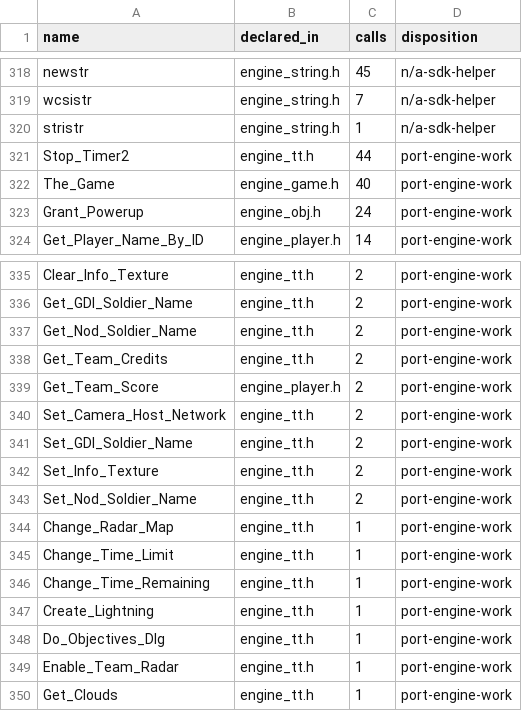
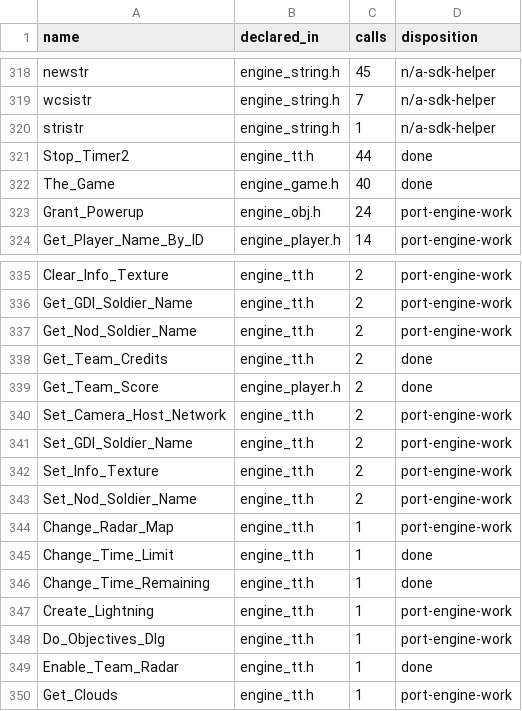
Before and after one commit to shefben/CnC_Renegade_RTS_FPS, a TSV file: docs/tt484/TTScriptApiGap.tsv, drawn as a sheet; only a part is shown, gaps mark what is left out.

```diff
--- a/docs/tt484/TTScriptApiGap.tsv
+++ b/docs/tt484/TTScriptApiGap.tsv
@@ -320,4 +320,4 @@ wcsistr	engine_string.h	7	n/a-sdk-helper
 stristr	engine_string.h	1	n/a-sdk-helper
-Stop_Timer2	engine_tt.h	44	port-engine-work
-The_Game	engine_game.h	40	port-engine-work
+Stop_Timer2	engine_tt.h	44	done
+The_Game	engine_game.h	40	done
 Grant_Powerup	engine_obj.h	24	port-engine-work
@@ -337,4 +337,4 @@ Get_GDI_Soldier_Name	engine_tt.h	2	port-engine-work
 Get_Nod_Soldier_Name	engine_tt.h	2	port-engine-work
-Get_Team_Credits	engine_tt.h	2	port-engine-work
-Get_Team_Score	engine_player.h	2	port-engine-work
+Get_Team_Credits	engine_tt.h	2	done
+Get_Team_Score	engine_player.h	2	done
 Set_Camera_Host_Network	engine_tt.h	2	port-engine-work
@@ -344,7 +344,7 @@ Set_Nod_Soldier_Name	engine_tt.h	2	port-engine-work
 Change_Radar_Map	engine_tt.h	1	port-engine-work
-Change_Time_Limit	engine_tt.h	1	port-engine-work
-Change_Time_Remaining	engine_tt.h	1	port-engine-work
+Change_Time_Limit	engine_tt.h	1	done
+Change_Time_Remaining	engine_tt.h	1	done
 Create_Lightning	engine_tt.h	1	port-engine-work
 Do_Objectives_Dlg	engine_tt.h	1	port-engine-work
-Enable_Team_Radar	engine_tt.h	1	port-engine-work
+Enable_Team_Radar	engine_tt.h	1	done
 Get_Clouds	engine_tt.h	1	port-engine-work
```
Also changed, not shown: 9 other files.
